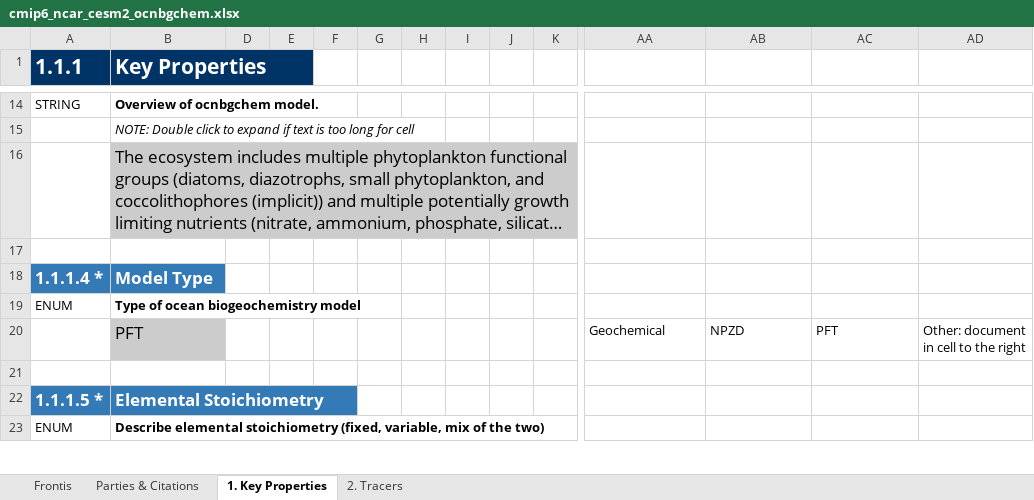
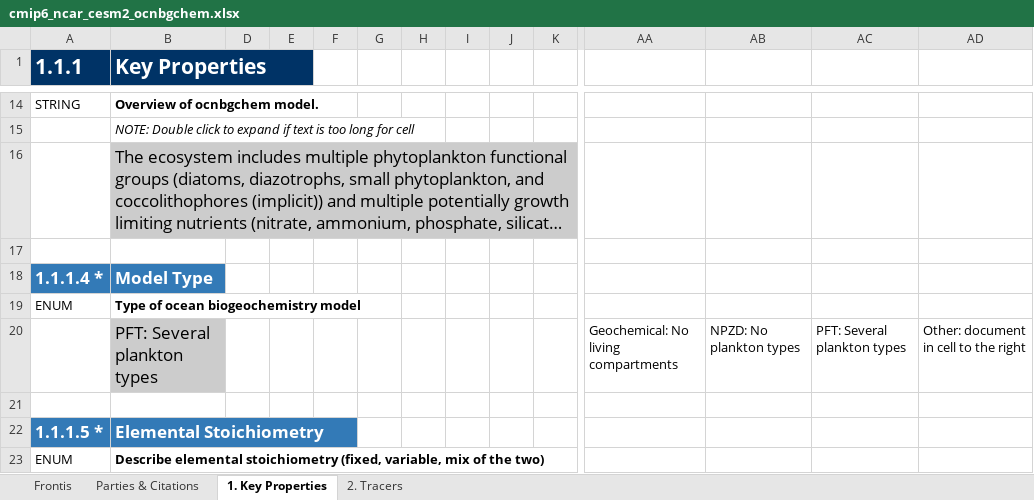
Before and after one commit to ES-DOC-INSTITUTIONAL/ncar, an Excel workbook: cmip6/models/cesm2/cmip6_ncar_cesm2_ocnbgchem.xlsx, sheet 1. Key Properties, drawn as a sheet; only a part is shown, gaps mark what is left out; long unchanged cells end in …; values as stored, in another font and other column widths than the file's, no borders; removed rows and columns are numbered as before the commit, all else as after; rows hold the shown columns only; the diff covers the shown part only; the diff names each change by its address in the sheet, - before the commit and + after, or states it on an @@ line.

```diff
--- a/cmip6/models/cesm2/cmip6_ncar_cesm2_ocnbgchem.xlsx (sheet 1. Key Properties)
+++ b/cmip6/models/cesm2/cmip6_ncar_cesm2_ocnbgchem.xlsx (sheet 1. Key Properties)
-row 20:  | PFT |  |  |  |  |  |  |  |  | Geochemical | NPZD | PFT | Other: document in cell to the right
+row 20:  | PFT: Several plankton types |  |  |  |  |  |  |  |  | Geochemical: No living compartments | NPZD: No plankton types | PFT: Several plankton types | Other: document in cell to the right
```
Also changed, not shown: 1 added row, 1 removed row and 10 edited cells elsewhere in this sheet, sheet 2. Tracers, sheet Parties & Citations, sheet Frontis, cmip6/models/cesm2/cmip6_ncar_cesm2_toplevel.xlsx, 36 other files.
